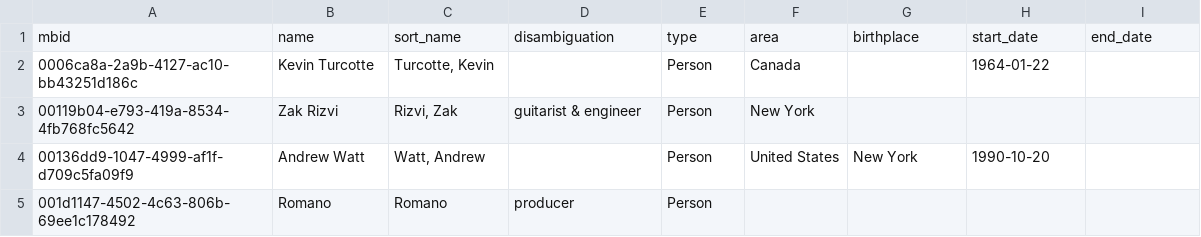
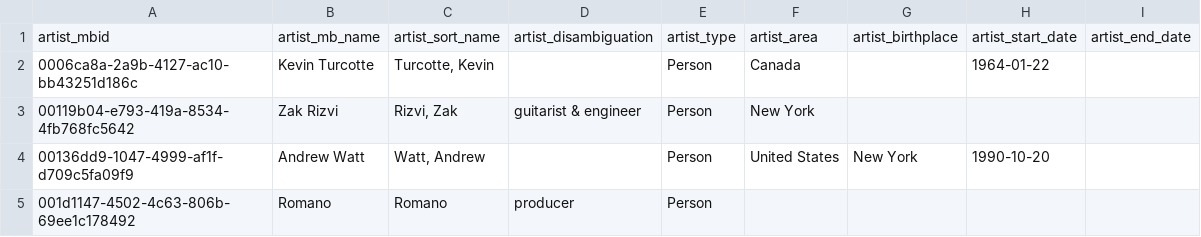
Before and after one commit to jbrown1618/spotify-stats-jbrown1618, a CSV file: data/musicbrainz/mb_artists.csv, drawn as a sheet; only a part is shown.

Commit message:
Update mb_artists.csv

```diff
--- a/data/musicbrainz/mb_artists.csv
+++ b/data/musicbrainz/mb_artists.csv
@@ -1,2 +1,2 @@
-mbid,name,sort_name,disambiguation,type,area,birthplace,start_date,end_date
+artist_mbid,artist_mb_name,artist_sort_name,artist_disambiguation,artist_type,artist_area,artist_birthplace,artist_start_date,artist_end_date
 0006ca8a-2a9b-4127-ac10-bb43251d186c,Kevin Turcotte,"Turcotte, Kevin",,Person,Canada,,1964-01-22,
```
